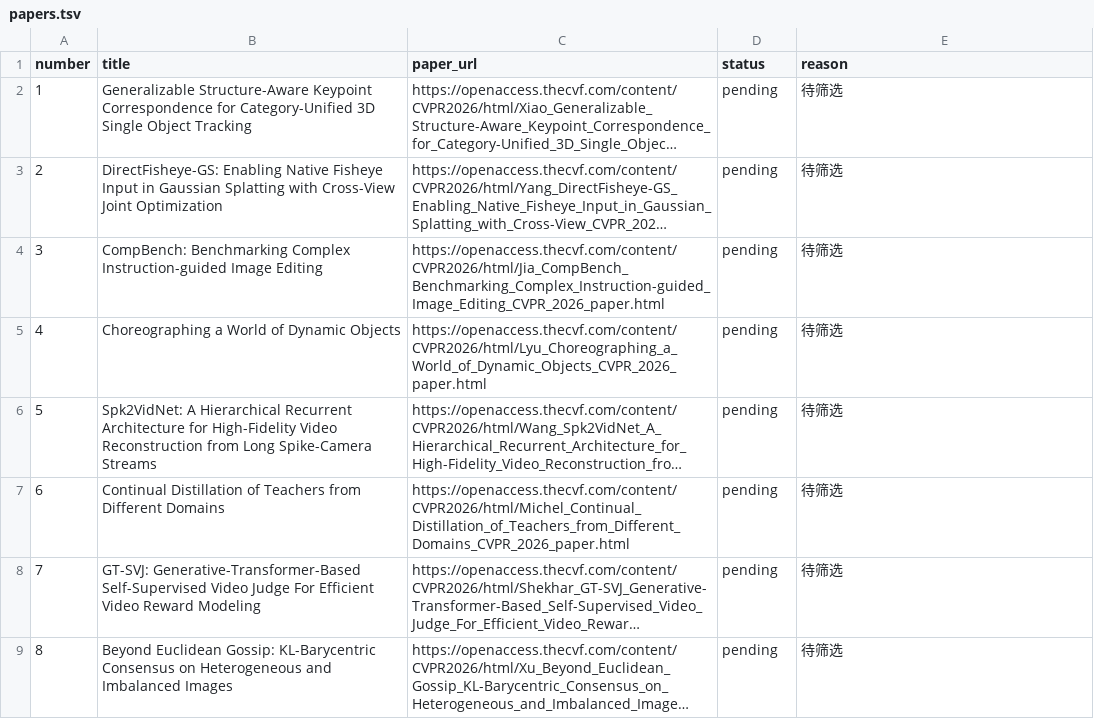
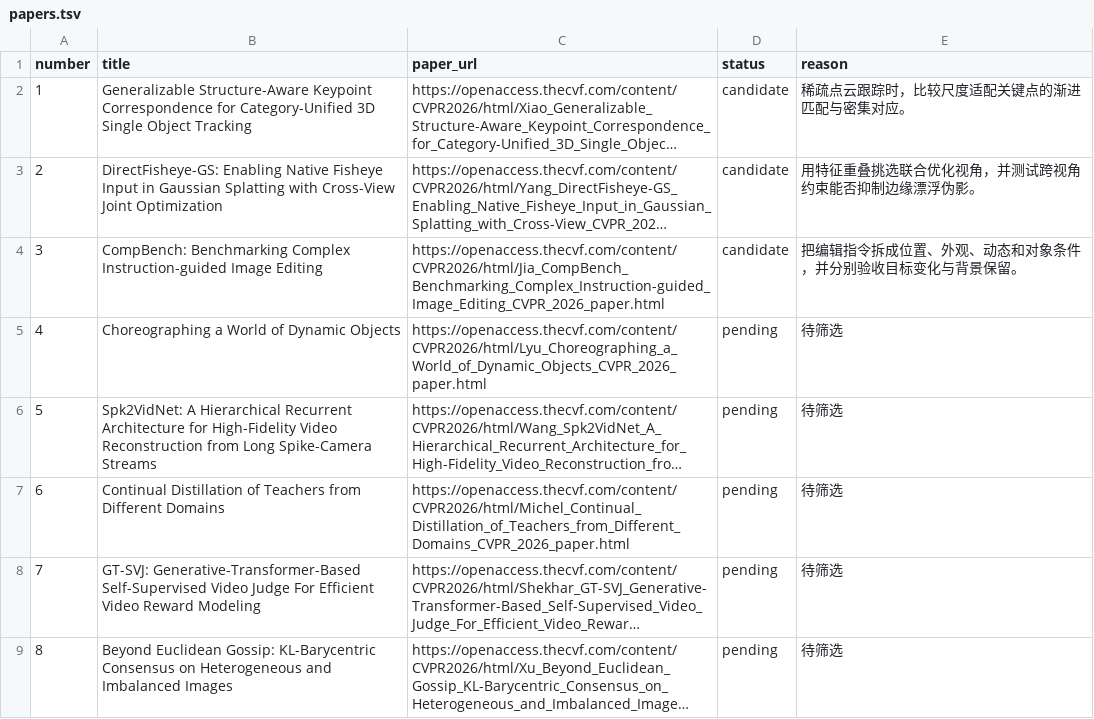
Before and after one commit to rascal-yang/Awesome-Research-Insights, a TSV file: conferences/cvpr-2026/papers.tsv, drawn as a sheet; only a part is shown; long unchanged cells end in …; the diff names each change by its address in the sheet, - before the commit and + after, or states it on an @@ line.

Commit message:
Review CVPR 2026 catalog entries 1 through 3

```diff
--- a/conferences/cvpr-2026/papers.tsv
+++ b/conferences/cvpr-2026/papers.tsv
-D2:D4 (status): pending
+D2:D4 (status): candidate
-E2 (reason): 待筛选
+E2 (reason): 稀疏点云跟踪时，比较尺度适配关键点的渐进匹配与密集对应。
-E3 (reason): 待筛选
+E3 (reason): 用特征重叠挑选联合优化视角，并测试跨视角约束能否抑制边缘漂浮伪影。
-E4 (reason): 待筛选
+E4 (reason): 把编辑指令拆成位置、外观、动态和对象条件，并分别验收目标变化与背景保留。
```
Also changed, not shown: 14 other files.
